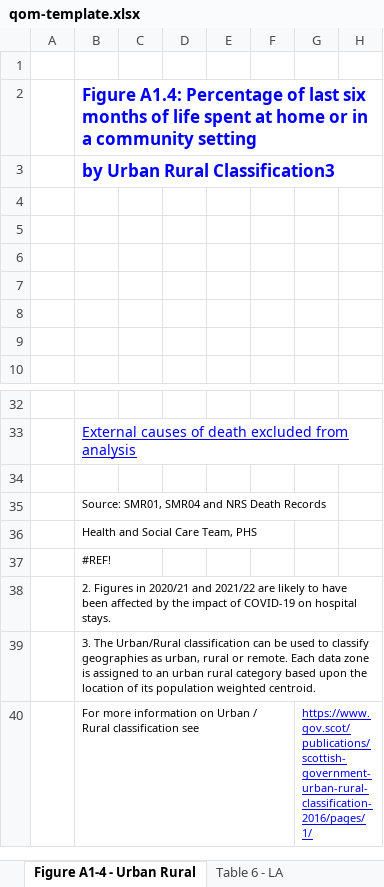
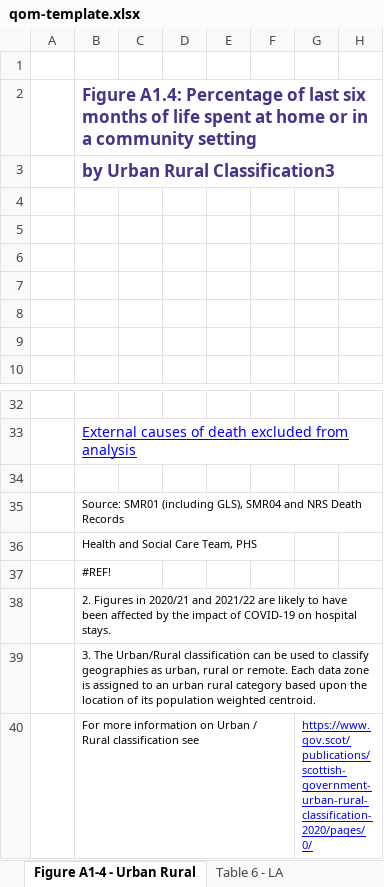
Before and after one commit to Public-Health-Scotland/end-of-life-pub, an Excel workbook: reference-files/qom-template.xlsx, sheet Figure A1-4 - Urban Rural, drawn as a sheet; only a part is shown, gaps mark what is left out; values as stored, in another font and other column widths than the file's, no borders; charts and pictures not drawn; the diff names each change by its address in the sheet, - before the commit and + after, or states it on an @@ line.

Commit message:
Changes following Susan Frame's suggestions post 2023 Publication and move from R Server to Posit

```diff
--- a/reference-files/qom-template.xlsx (sheet Figure A1-4 - Urban Rural)
+++ b/reference-files/qom-template.xlsx (sheet Figure A1-4 - Urban Rural)
-B2:B3 text colour: #0000FF
+B2:B3 text colour: #43358B
-B35: Source: SMR01, SMR04 and…
+B35: Source: SMR01 (including GLS), SMR04 and…
-G40: https://www.gov.scot/publications/scottish-government-urban-rural-classification-2016/pages/1/
+G40: https://www.gov.scot/publications/scottish-government-urban-rural-classification-2020/pages/0/
```
Also changed, not shown: sheet Notes, sheet Table 5 - Urban Rural, sheet Figure A1-2 - HSCP, sheet Figure A1-1 - HB, sheet Figure A1-3 - Deprivation, sheet Table 4 - Deprivation, 5 more sheets, charts or pictures, reference-files/figures-template.xlsx, 13 other files.
